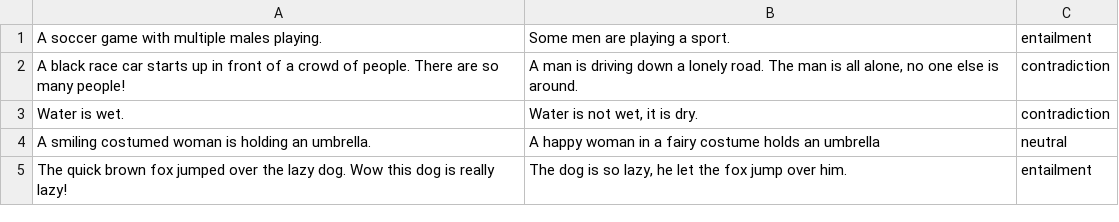
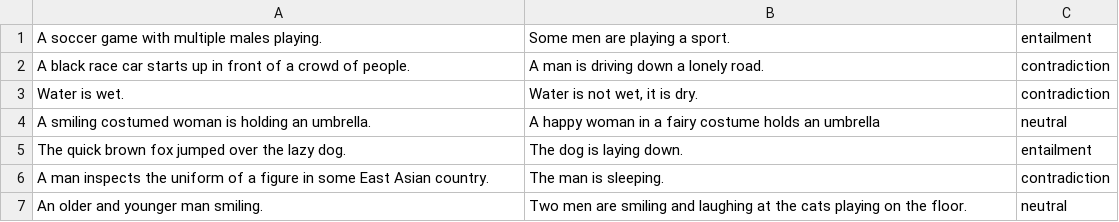
Before and after one commit to jlunder00/Tree-Matching-Networks, a TSV file: scripts/input.tsv, drawn as a sheet.

```diff
--- a/scripts/input.tsv
+++ b/scripts/input.tsv
@@ -1,5 +1,7 @@
 A soccer game with multiple males playing.	Some men are playing a sport.	entailment
-A black race car starts up in front of a crowd of people. There are so many people!	A man is driving down a lonely road. The man is all alone, no one else is around.	contradiction
+A black race car starts up in front of a crowd of people.	A man is driving down a lonely road.	contradiction
 Water is wet.	Water is not wet, it is dry.	contradiction
 A smiling costumed woman is holding an umbrella.	A happy woman in a fairy costume holds an umbrella	neutral
-The quick brown fox jumped over the lazy dog. Wow this dog is really lazy!	The dog is so lazy, he let the fox jump over him.	entailment
+The quick brown fox jumped over the lazy dog.	The dog is laying down.	entailment
+A man inspects the uniform of a figure in some East Asian country.	The man is sleeping.	contradiction
+An older and younger man smiling.	Two men are smiling and laughing at the cats playing on the floor.	neutral
```
Also changed, not shown: 4 other files.
